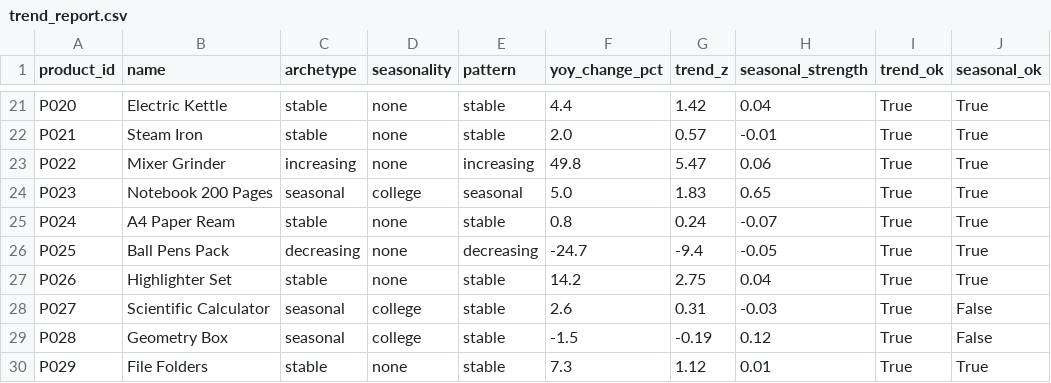
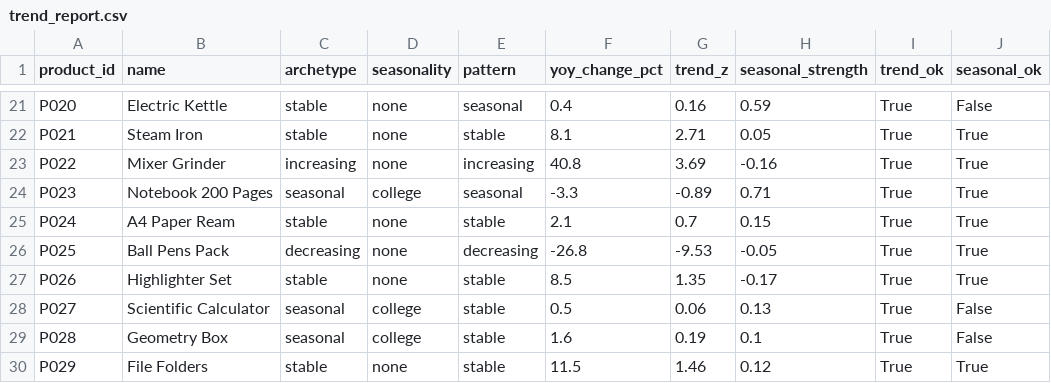
Before and after one commit to TheSuhasDev/ai-i-i, a CSV file: ml-service/models/trend_report.csv, drawn as a sheet; only a part is shown, gaps mark what is left out; the diff covers the shown part only; the diff names each change by its address in the sheet, - before the commit and + after, or states it on an @@ line.

```diff
--- a/ml-service/models/trend_report.csv
+++ b/ml-service/models/trend_report.csv
-E21 (pattern): stable
+E21 (pattern): seasonal
-F21 (yoy_change_pct): 4.4
+F21 (yoy_change_pct): 0.4
-G21 (trend_z): 1.42
+G21 (trend_z): 0.16
-H21 (seasonal_strength): 0.04
+H21 (seasonal_strength): 0.59
-J21 (seasonal_ok): True
+J21 (seasonal_ok): False
-F22 (yoy_change_pct): 2.0
+F22 (yoy_change_pct): 8.1
-G22 (trend_z): 0.57
+G22 (trend_z): 2.71
-H22 (seasonal_strength): -0.01
+H22 (seasonal_strength): 0.05
-F23 (yoy_change_pct): 49.8
+F23 (yoy_change_pct): 40.8
-G23 (trend_z): 5.47
+G23 (trend_z): 3.69
-H23 (seasonal_strength): 0.06
+H23 (seasonal_strength): -0.16
-F24 (yoy_change_pct): 5.0
+F24 (yoy_change_pct): -3.3
-G24 (trend_z): 1.83
+G24 (trend_z): -0.89
-H24 (seasonal_strength): 0.65
+H24 (seasonal_strength): 0.71
-F25 (yoy_change_pct): 0.8
+F25 (yoy_change_pct): 2.1
-G25 (trend_z): 0.24
+G25 (trend_z): 0.7
-H25 (seasonal_strength): -0.07
+H25 (seasonal_strength): 0.15
-F26 (yoy_change_pct): -24.7
+F26 (yoy_change_pct): -26.8
-G26 (trend_z): -9.4
+G26 (trend_z): -9.53
-F27 (yoy_change_pct): 14.2
+F27 (yoy_change_pct): 8.5
-G27 (trend_z): 2.75
+G27 (trend_z): 1.35
-H27 (seasonal_strength): 0.04
+H27 (seasonal_strength): -0.17
-F28 (yoy_change_pct): 2.6
+F28 (yoy_change_pct): 0.5
-G28 (trend_z): 0.31
+G28 (trend_z): 0.06
-H28 (seasonal_strength): -0.03
+H28 (seasonal_strength): 0.13
-F29 (yoy_change_pct): -1.5
+F29 (yoy_change_pct): 1.6
-G29 (trend_z): -0.19
+G29 (trend_z): 0.19
-H29 (seasonal_strength): 0.12
+H29 (seasonal_strength): 0.1
-F30 (yoy_change_pct): 7.3
+F30 (yoy_change_pct): 11.5
-G30 (trend_z): 1.12
+G30 (trend_z): 1.46
-H30 (seasonal_strength): 0.01
+H30 (seasonal_strength): 0.12
```
Also changed, not shown: 102 edited cells elsewhere in this file, ml-service/data/inventory_snapshot.csv, ml-service/data/purchase_orders.csv, 24 other files.
